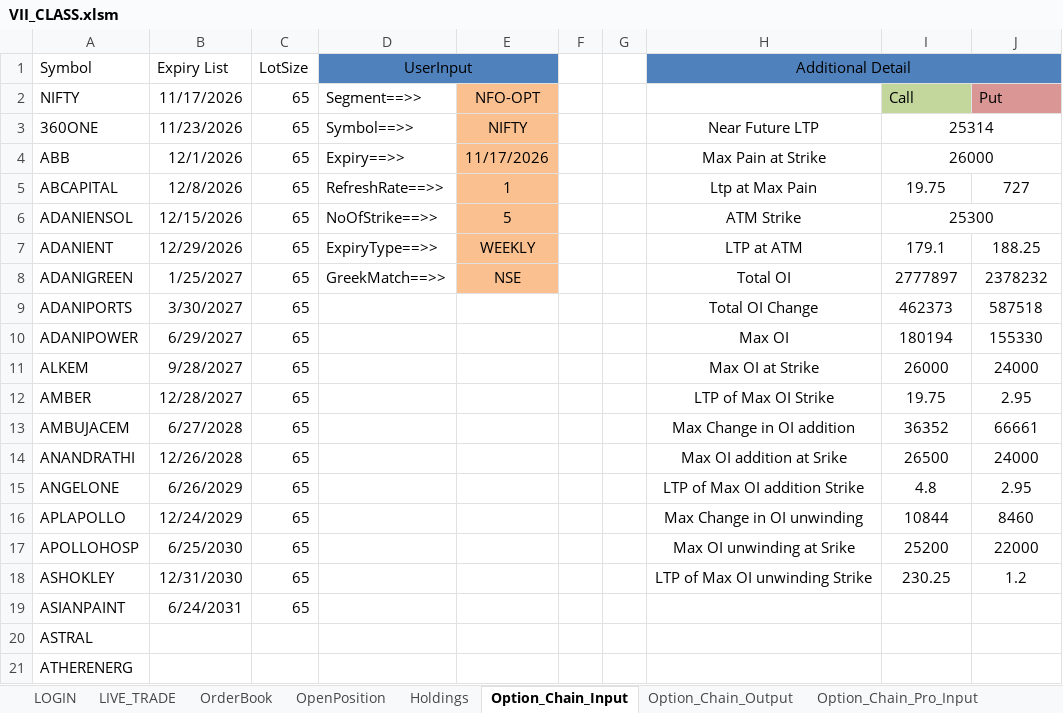
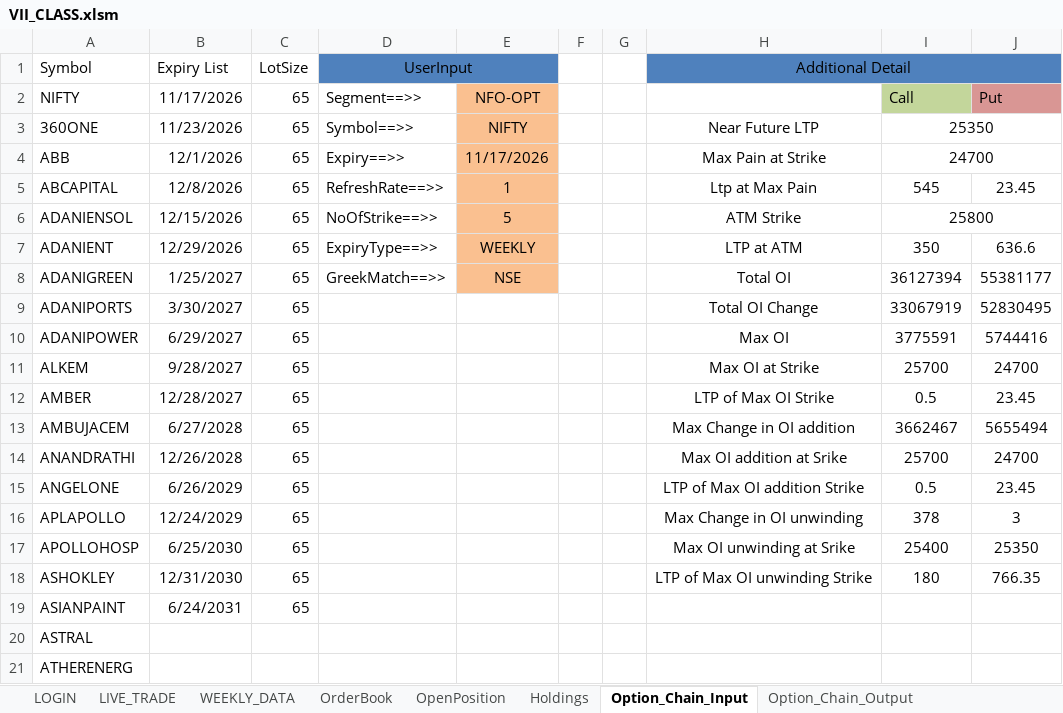
Before and after one commit to ferozmd53/VII_CLASS, an Excel workbook: VII_CLASS.xlsm, sheet Option_Chain_Input, drawn as a sheet; only a part is shown; values as stored, in another font and other column widths than the file's, no borders; the diff names each change by its address in the sheet, - before the commit and + after, or states it on an @@ line.

```diff
--- a/VII_CLASS.xlsm (sheet Option_Chain_Input)
+++ b/VII_CLASS.xlsm (sheet Option_Chain_Input)
+sheet tab: WEEKLY_DATA
-I3: 25314
+I3: 25350
-I4: 26000
+I4: 24700
-I5: 19.75
+I5: 545
-J5: 727
+J5: 23.45
-I6: 25300
+I6: 25800
-I7: 179.1
+I7: 350
-J7: 188.25
+J7: 636.6
-I8: 2777897
+I8: 36127394
-J8: 2378232
+J8: 55381177
-I9: 462373
+I9: 33067919
-J9: 587518
+J9: 52830495
-I10: 180194
+I10: 3775591
-J10: 155330
+J10: 5744416
-I11: 26000
+I11: 25700
-J11: 24000
+J11: 24700
-I12: 19.75
+I12: 0.5
-J12: 2.95
+J12: 23.45
-I13: 36352
+I13: 3662467
-J13: 66661
+J13: 5655494
-I14: 26500
+I14: 25700
-J14: 24000
+J14: 24700
-I15: 4.8
+I15: 0.5
-J15: 2.95
+J15: 23.45
-I16: 10844
+I16: 378
-J16: 8460
+J16: 3
-I17: 25200
+I17: 25400
-J17: 22000
+J17: 25350
-I18: 230.25
+I18: 180
-J18: 1.2
+J18: 766.35
```
Also changed, not shown: sheet OrderBook, sheet Option_Chain_Output, sheet Option_Chain_Pro_Output, sheet LIVE_TRADE, sheet Option_Chain_Pro_Input, sheet LOGIN, 1 more sheet, formulas that keep their value, hidden cells.
